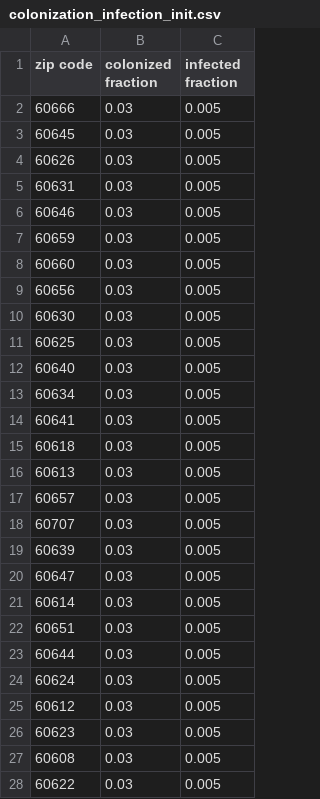
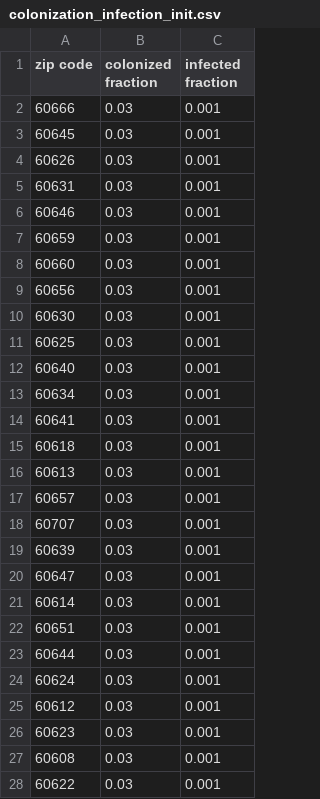
Before and after one commit to contact-contagion/mrsa-c, a CSV file: MRSA.HPC/data/colonization_infection_init.csv, drawn as a sheet; only a part is shown; the diff covers the shown part only.

Commit message:
colonization and infection initialization by zip code.
git-svn-id: https://scrap.dis.anl.gov/repos/MRSA/models/agentmodel@429 eb7698ad-c3c5-4393-a60c-5d690fe7bf3d

```diff
--- a/MRSA.HPC/data/colonization_infection_init.csv
+++ b/MRSA.HPC/data/colonization_infection_init.csv
@@ -1,28 +1,28 @@
 zip code,colonized fraction,infected fraction
-60666,0.03,0.005
-60645,0.03,0.005
-60626,0.03,0.005
-60631,0.03,0.005
-60646,0.03,0.005
-60659,0.03,0.005
-60660,0.03,0.005
-60656,0.03,0.005
-60630,0.03,0.005
-60625,0.03,0.005
-60640,0.03,0.005
-60634,0.03,0.005
-60641,0.03,0.005
-60618,0.03,0.005
-60613,0.03,0.005
-60657,0.03,0.005
-60707,0.03,0.005
-60639,0.03,0.005
-60647,0.03,0.005
-60614,0.03,0.005
-60651,0.03,0.005
-60644,0.03,0.005
-60624,0.03,0.005
-60612,0.03,0.005
-60623,0.03,0.005
-60608,0.03,0.005
-60622,0.03,0.005
+60666,0.03,0.001
+60645,0.03,0.001
+60626,0.03,0.001
+60631,0.03,0.001
+60646,0.03,0.001
+60659,0.03,0.001
+60660,0.03,0.001
+60656,0.03,0.001
+60630,0.03,0.001
+60625,0.03,0.001
+60640,0.03,0.001
+60634,0.03,0.001
+60641,0.03,0.001
+60618,0.03,0.001
+60613,0.03,0.001
+60657,0.03,0.001
+60707,0.03,0.001
+60639,0.03,0.001
+60647,0.03,0.001
+60614,0.03,0.001
+60651,0.03,0.001
+60644,0.03,0.001
+60624,0.03,0.001
+60612,0.03,0.001
+60623,0.03,0.001
+60608,0.03,0.001
+60622,0.03,0.001
```
Also changed, not shown: 31 edited cells elsewhere in this file, 12 other files.
